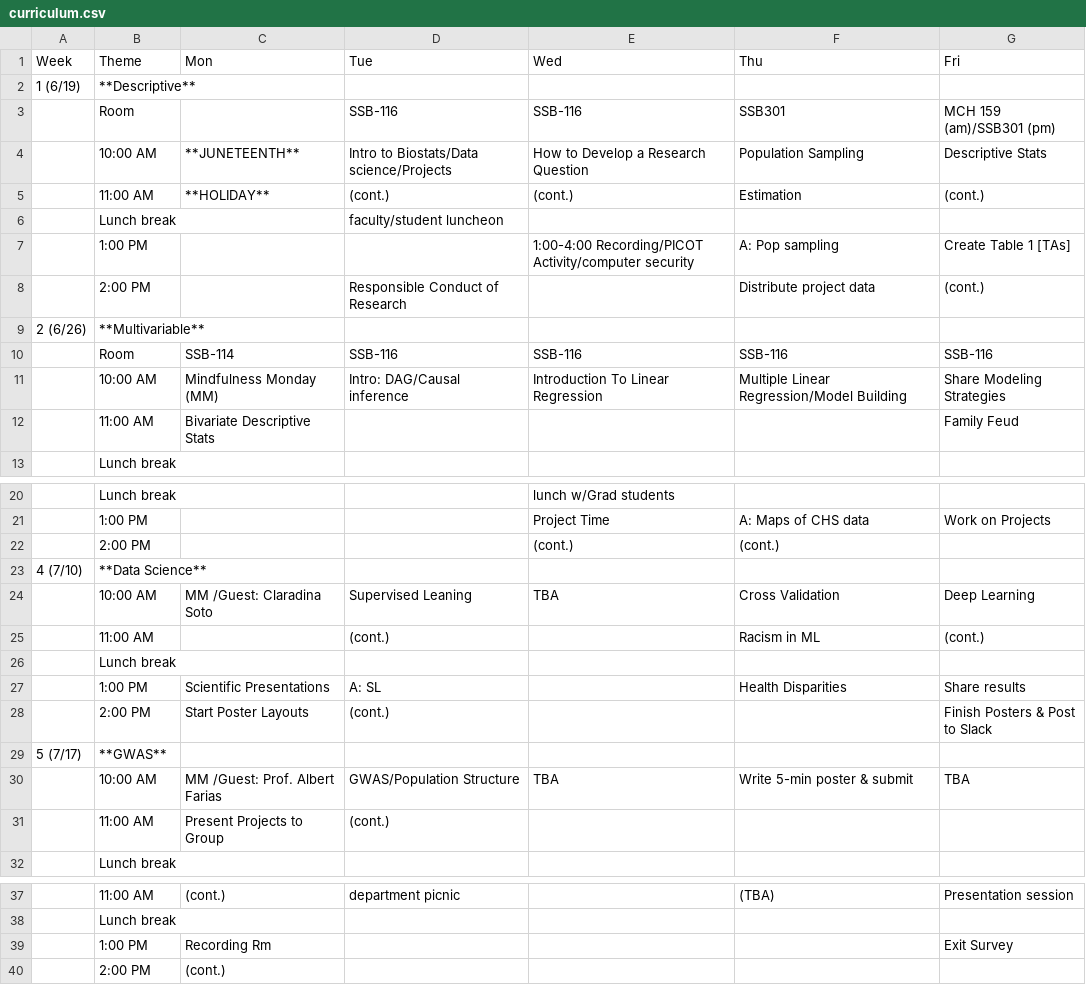
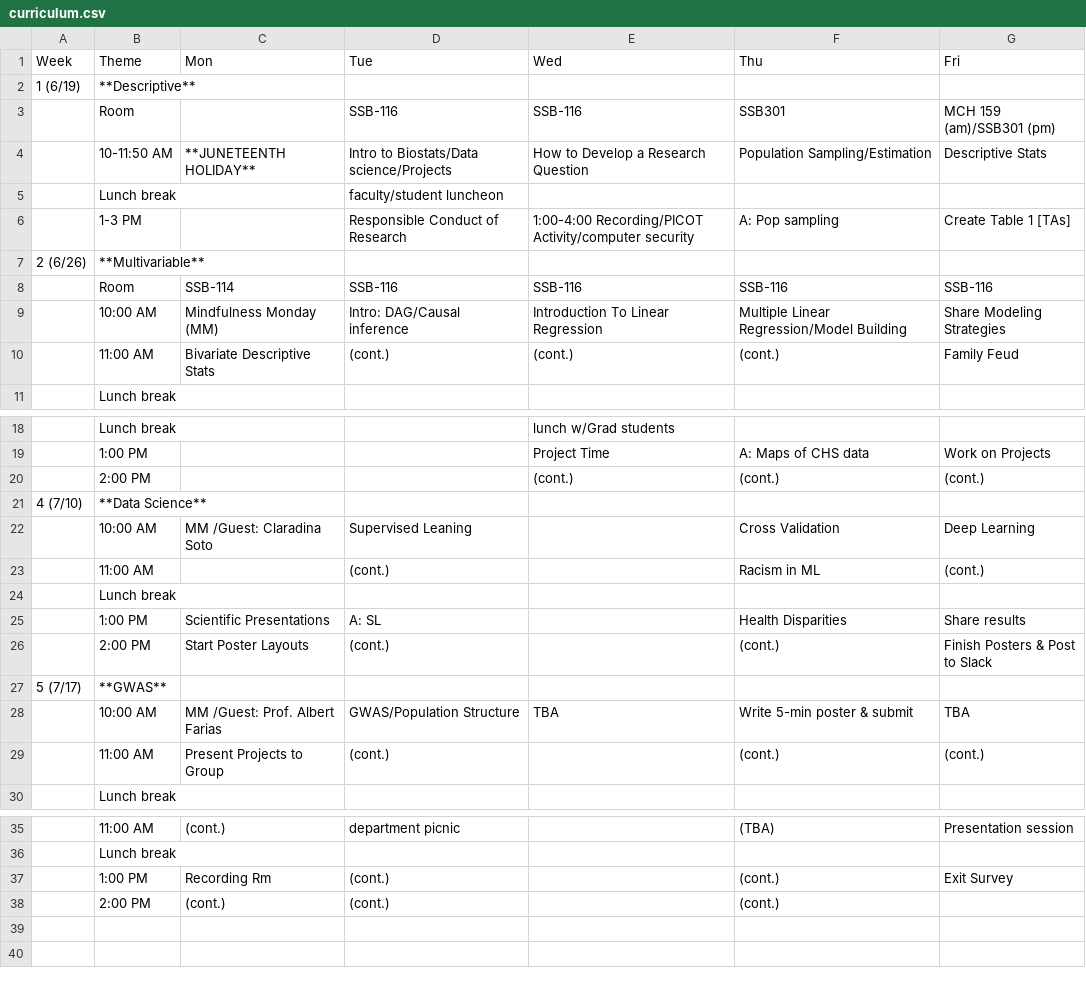
Before and after one commit to USCbiostats/LAsBEST, a CSV file: curriculum.csv, drawn as a sheet; only a part is shown, gaps mark what is left out.

Commit message:
update week 1

```diff
--- a/curriculum.csv
+++ b/curriculum.csv
@@ -3,7 +3,5 @@
 ,Room,,SSB-116,SSB-116,SSB301,MCH 159 (am)/SSB301 (pm)
-,10:00 AM,**JUNETEENTH**,Intro to Biostats/Data science/Projects,How to Develop a Research Question ,Population Sampling,Descriptive Stats
-,11:00 AM,**HOLIDAY**,(cont.),(cont.),Estimation,(cont.)
+,10-11:50 AM,**JUNETEENTH HOLIDAY**,Intro to Biostats/Data science/Projects,How to Develop a Research Question ,Population Sampling/Estimation,Descriptive Stats
 ,Lunch break,,faculty/student luncheon,,,
-,1:00 PM,,,1:00-4:00 Recording/PICOT Activity/computer security,A: Pop sampling,Create Table 1 [TAs]
-,2:00 PM,,Responsible Conduct of Research,,Distribute project data ,(cont.)
+,1-3 PM,,Responsible Conduct of Research,1:00-4:00 Recording/PICOT Activity/computer security,A: Pop sampling,Create Table 1 [TAs]
 2 (6/26),**Multivariable**,,,,,
@@ -11,3 +9,3 @@
 ,10:00 AM,Mindfulness Monday (MM) ,Intro: DAG/Causal inference,Introduction To Linear Regression,Multiple Linear Regression/Model Building,Share Modeling Strategies
-,11:00 AM,Bivariate Descriptive Stats ,,,,Family Feud
+,11:00 AM,Bivariate Descriptive Stats ,(cont.),(cont.),(cont.),Family Feud
 ,Lunch break,,,,,
@@ -21,5 +19,5 @@
 ,1:00 PM,,,Project Time,A: Maps of CHS data ,Work on Projects
-,2:00 PM,,,(cont.),(cont.),
+,2:00 PM,,,(cont.),(cont.),(cont.)
 4 (7/10),**Data Science**,,,,,
-,10:00 AM,MM /Guest: Claradina Soto,Supervised Leaning ,TBA,Cross Validation ,Deep Learning
+,10:00 AM,MM /Guest: Claradina Soto,Supervised Leaning ,,Cross Validation ,Deep Learning
 ,11:00 AM,,(cont.),,Racism in ML,(cont.)
@@ -27,6 +25,6 @@
 ,1:00 PM,Scientific Presentations ,A: SL ,,Health Disparities ,Share results
-,2:00 PM,Start Poster Layouts,(cont.),,,Finish Posters & Post to Slack
+,2:00 PM,Start Poster Layouts,(cont.),,(cont.),Finish Posters & Post to Slack
 5 (7/17),**GWAS**,,,,,
 ,10:00 AM,MM /Guest: Prof. Albert Farias,GWAS/Population Structure ,TBA,Write 5-min poster & submit ,TBA
-,11:00 AM,Present Projects to Group,(cont.),,,
+,11:00 AM,Present Projects to Group,(cont.),,(cont.),(cont.)
 ,Lunch break,,,,,
@@ -38,3 +36,3 @@
 ,Lunch break,,,,,
-,1:00 PM,Recording Rm ,,,,Exit Survey
-,2:00 PM,(cont.),,,,
+,1:00 PM,Recording Rm ,(cont.),,(cont.),Exit Survey
+,2:00 PM,(cont.),(cont.),,(cont.),
```
